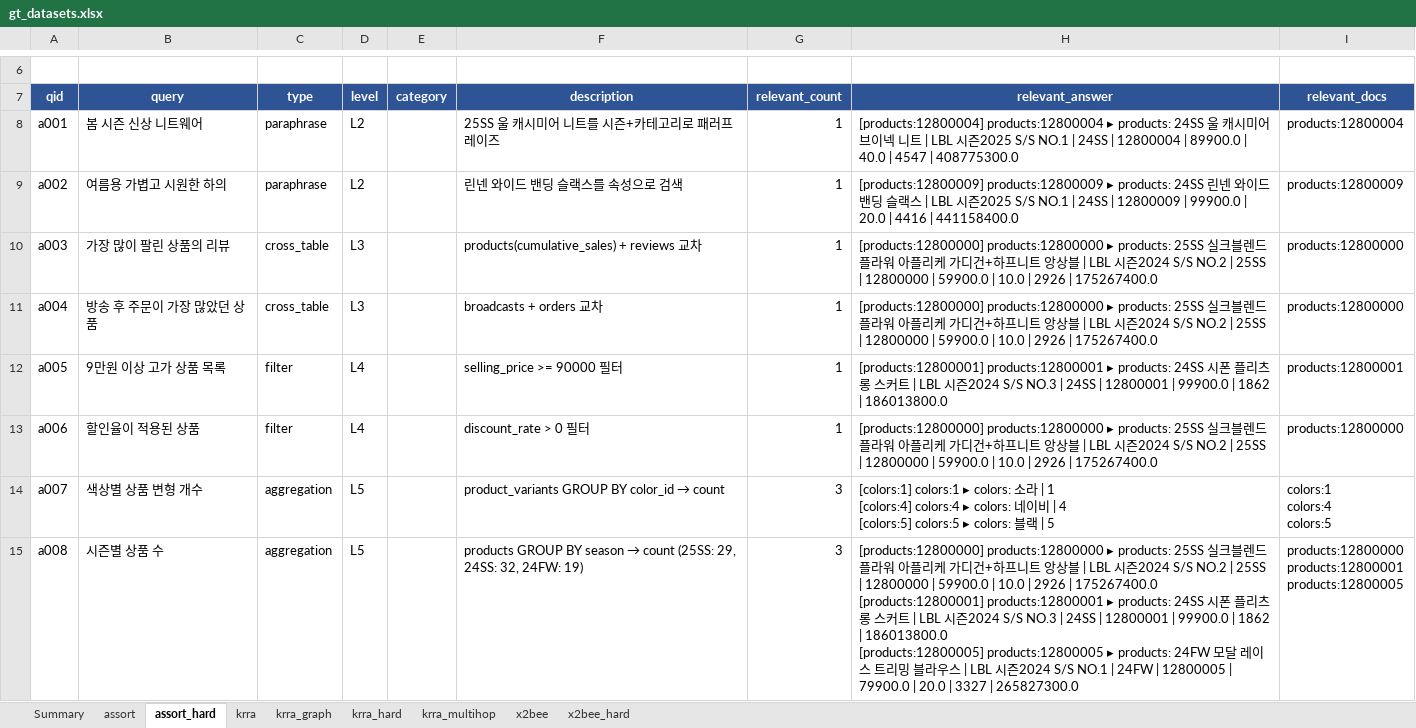
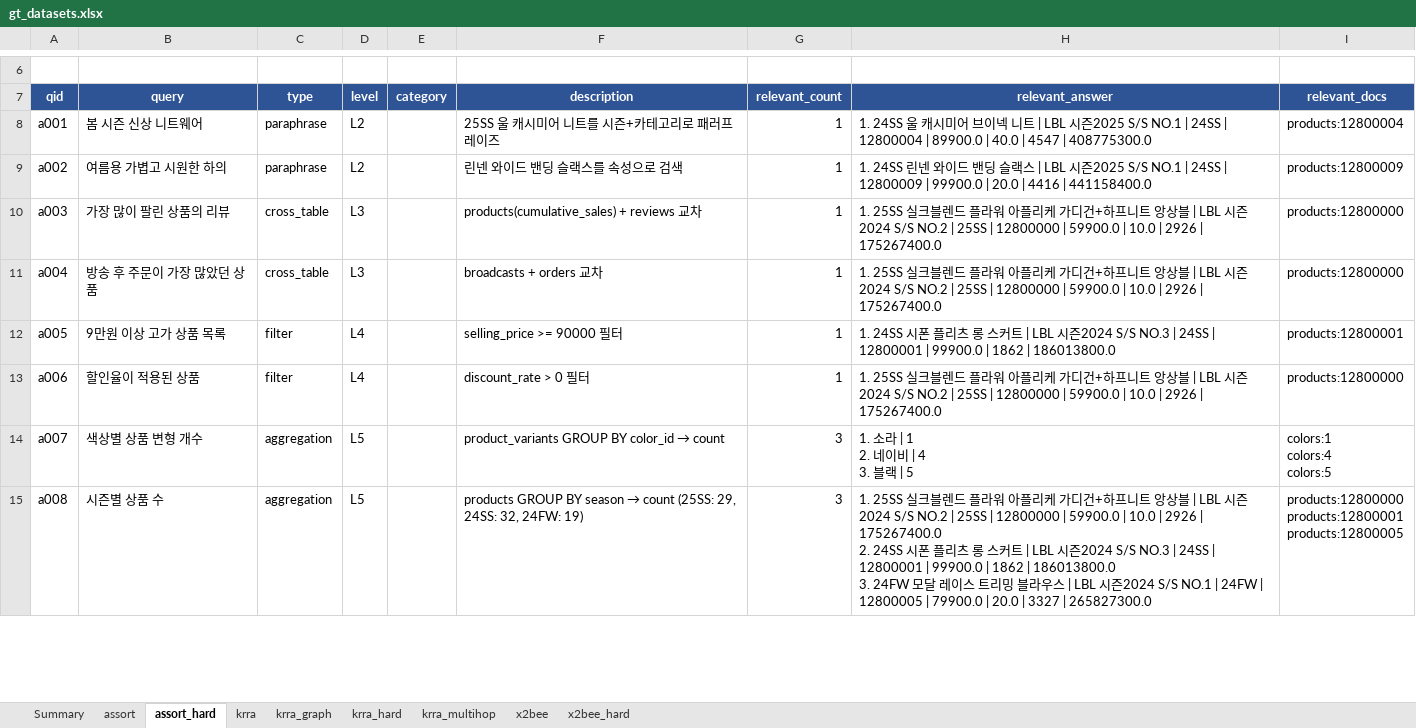
Before and after one commit to PlateerLab/synaptic-memory, an Excel workbook: eval/data/gt_datasets.xlsx, sheet assort_hard, drawn as a sheet; only a part is shown, gaps mark what is left out; values as stored, in another font and other column widths than the file's, no borders; ↵ is a line break in a cell; the diff covers the shown part only; the diff names each change by its address in the sheet, - before the commit and + after, or states it on an @@ line.

Commit message:
docs: cleaner GT answer format in Excel export
- Strip redundant 'table_name:' prefix from structured answers.
- Numbered list (1. 2. 3.) for multi-answer queries.
- Content snippet capped at 150 chars with ellipsis.
- Document vs structured nodes get different formats
  (documents show title ▸ content, structured show content only).

Before: [pr_goods_base:G00007] pr_goods_base:G00007  ▸  pr_goods_base: iPhone 15 Pro...
After:  1. iPhone 15 Pro 512GB | 아이폰 15 프로 | G00007 | ...

```diff
--- a/eval/data/gt_datasets.xlsx (sheet assort_hard)
+++ b/eval/data/gt_datasets.xlsx (sheet assort_hard)
-H8 (relevant_answer): [products:12800004] products:12800004 ▸ products: 24SS 울…
+H8 (relevant_answer): 1. 24SS 울…
-H9 (relevant_answer): [products:12800009] products:12800009 ▸ products: 24SS 린…
+H9 (relevant_answer): 1. 24SS 린…
-H10:H11 (relevant_answer): [products:12800000] products:12800000 ▸ products: 25SS 실…
+H10:H11 (relevant_answer): 1. 25SS 실…
-H12 (relevant_answer): [products:12800001] products:12800001 ▸ products: 24SS 시…
+H12 (relevant_answer): 1. 24SS 시…
-H13 (relevant_answer): [products:12800000] products:12800000 ▸ products: 25SS 실…
+H13 (relevant_answer): 1. 25SS 실…
-H14 (relevant_answer): [colors:1] colors:1 ▸ colors: 소라 | 1 ↵ [colors:4] colors:4 ▸ colors: 네이비 | 4 ↵ [colors:5] colors:5 ▸ colors: 블랙…
+H14 (relevant_answer): 1. 소라 | 1 ↵ 2. 네이비 | 4 ↵ 3. 블랙…
-H15 (relevant_answer): [products:12800000] products:12800000 ▸ products: 25SS 실크블렌드 플라워 아플리케 가디건+하프니트 앙상블 | LBL 시즌2024 S/S NO.2 | 25SS | 12800000 | 59900.0 | 10.0 | 2926 | 175267400.0 ↵ [products:12800001] products:12800001 ▸ products: 24SS 시폰 플리츠 롱 스커트 | LBL 시즌2024 S/S NO.3 | 24SS | 12800001 | 99900.0 | 1862 | 186013800.0 ↵ [products:12800005] products:12800005 ▸ products: 24FW 모…
+H15 (relevant_answer): 1. 25SS 실크블렌드 플라워 아플리케 가디건+하프니트 앙상블 | LBL 시즌2024 S/S NO.2 | 25SS | 12800000 | 59900.0 | 10.0 | 2926 | 175267400.0 ↵ 2. 24SS 시폰 플리츠 롱 스커트 | LBL 시즌2024 S/S NO.3 | 24SS | 12800001 | 99900.0 | 1862 | 186013800.0 ↵ 3. 24FW 모…
```
Also changed, not shown: 7 edited cells elsewhere in this sheet, sheet x2bee, sheet krra, sheet x2bee_hard, sheet assort, sheet krra_hard, sheet krra_multihop, 1 other file.
